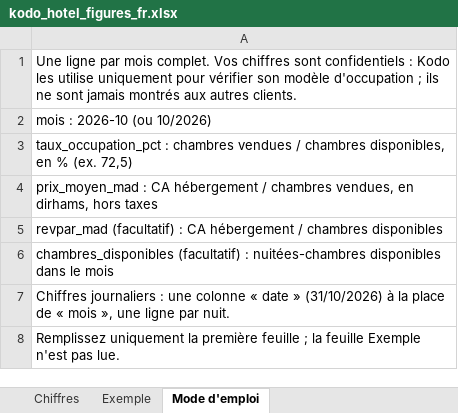
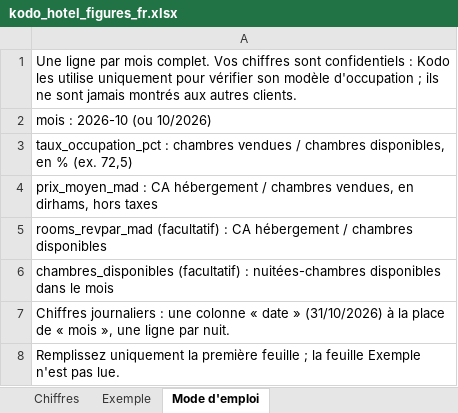
Before and after one commit to oaddahre/hospitalityiq, an Excel workbook: static/downloads/kodo_hotel_figures_fr.xlsx, sheet Mode d'emploi, drawn as a sheet; values as stored, in another font and other column widths than the file's, no borders; the diff names each change by its address in the sheet, - before the commit and + after, or states it on an @@ line.

```diff
--- a/static/downloads/kodo_hotel_figures_fr.xlsx (sheet Mode d'emploi)
+++ b/static/downloads/kodo_hotel_figures_fr.xlsx (sheet Mode d'emploi)
-A5: revpar_mad (facultatif) :…
+A5: rooms_revpar_mad (facultatif) :…
```
Also changed, not shown: sheet Exemple, sheet Chiffres, static/downloads/kodo_hotel_figures_en.xlsx, 28 other files.
